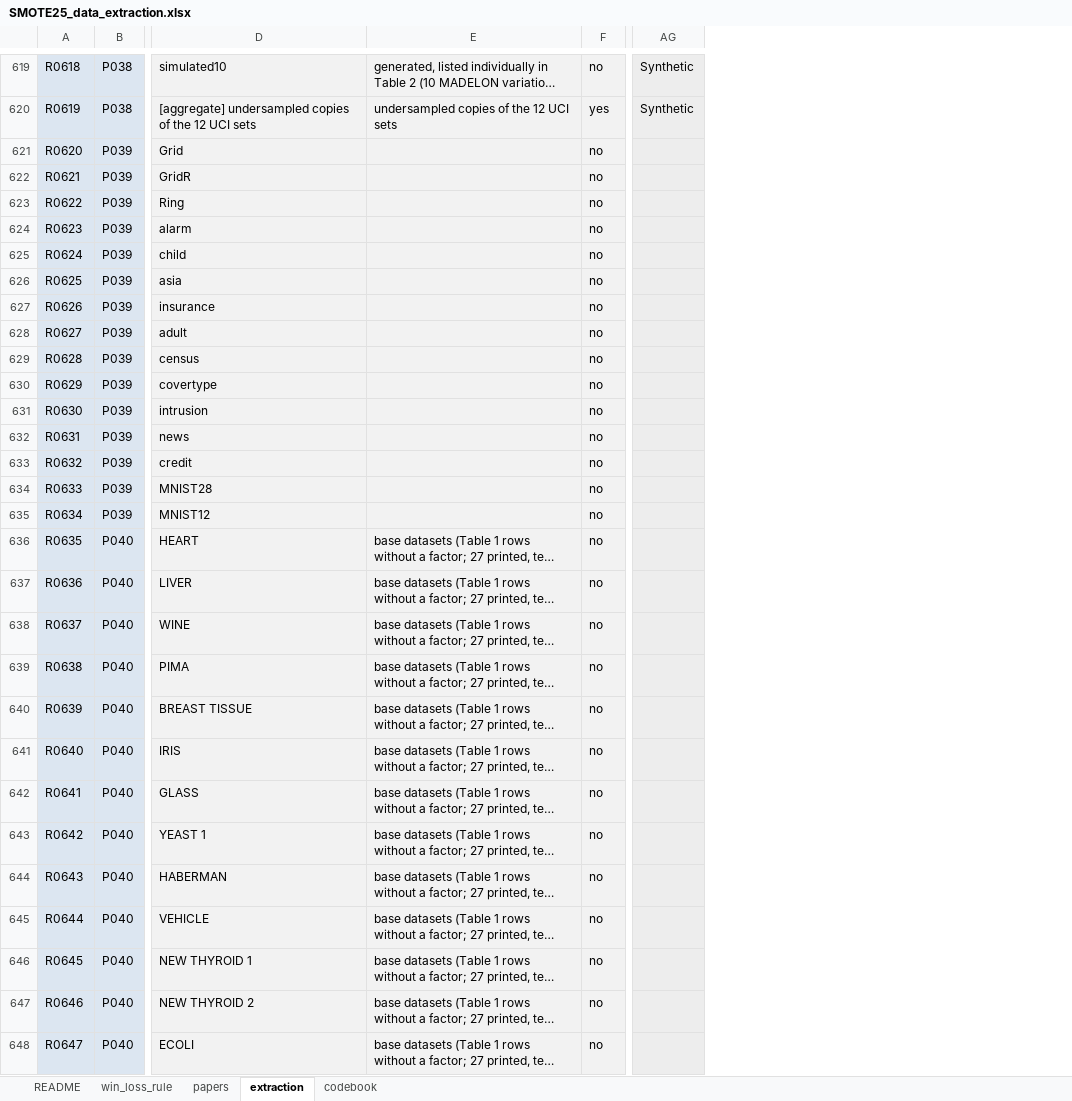
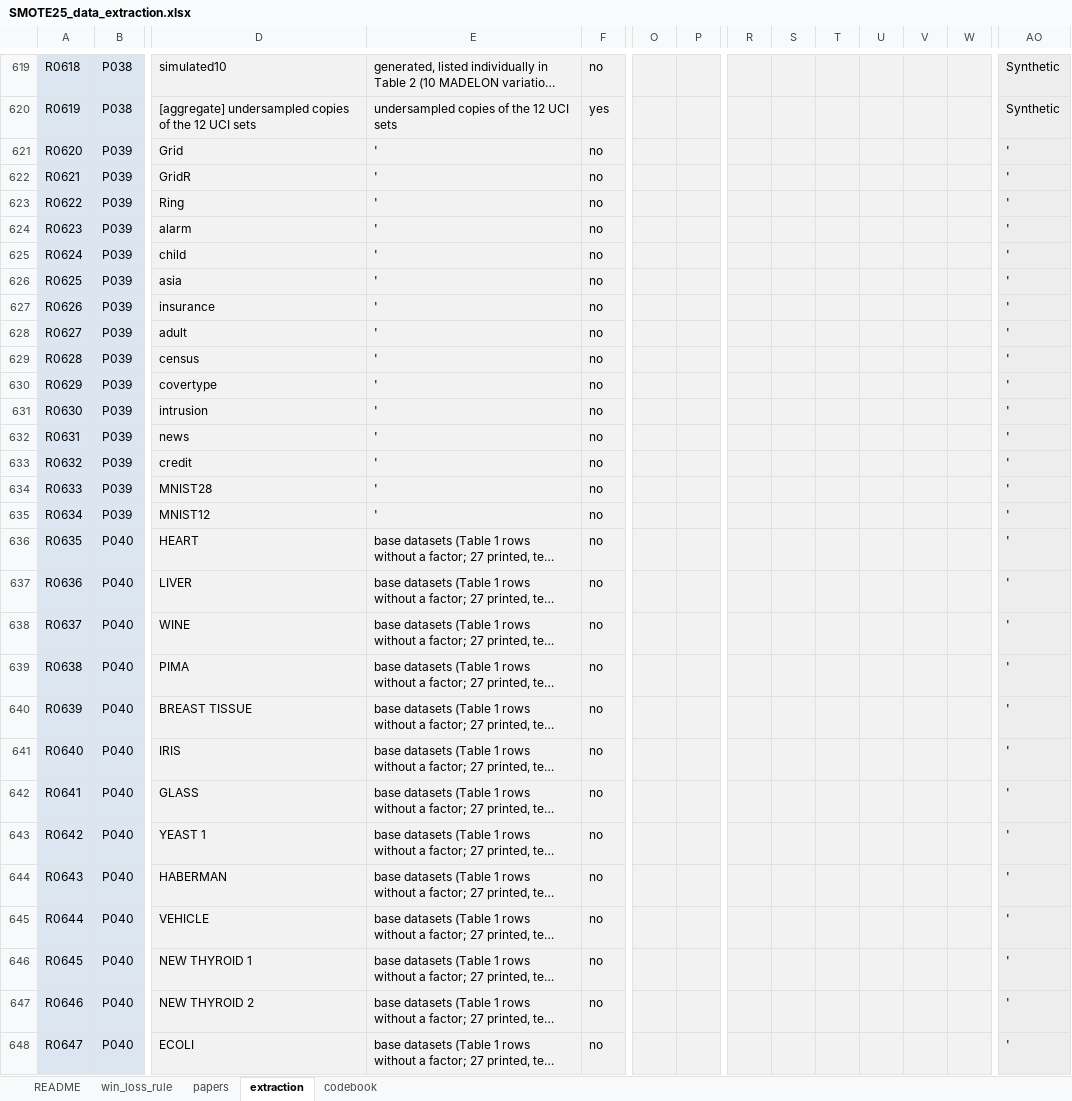
Before and after one commit to tohnperfect/SMOTE25, an Excel workbook: Data section/SMOTE25_data_extraction.xlsx, sheet extraction, drawn as a sheet; only a part is shown, gaps mark what is left out; long unchanged cells end in …; values as stored, in another font and other column widths than the file's, no borders; charts and pictures not drawn; addresses are those after the commit; the diff covers the shown part only; the diff names each change by its address in the sheet, - before the commit and + after, or states it on an @@ line.

```diff
--- a/Data section/SMOTE25_data_extraction.xlsx (sheet extraction)
+++ b/Data section/SMOTE25_data_extraction.xlsx (sheet extraction)
+column O, empty
+column P, empty
+column R, empty
+column S, empty
+column T, empty
+column U, empty
+column V, empty
+column W, empty
-E621:E635: (empty)
+E621:E635: '
-AO621:AO648: (empty)
+AO621:AO648: '
```
Also changed, not shown: 1662 edited cells elsewhere in this sheet, sheet codebook, 4 other files.
